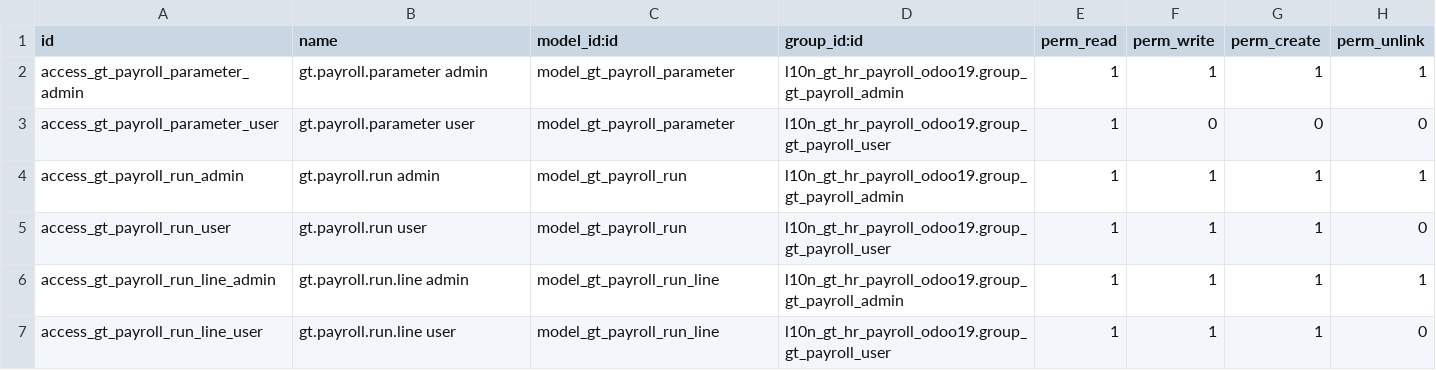
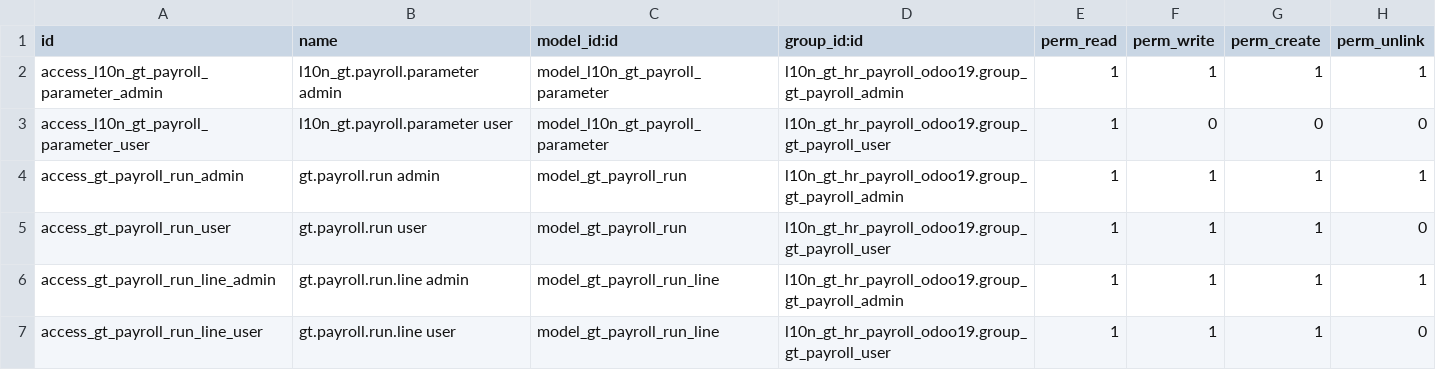
Before and after one commit to Siproc19/Siproc, a CSV file: l10n_gt_hr_payroll_odoo19/security/ir.model.access.csv, drawn as a sheet.

Commit message:
Update ir.model.access.csv

```diff
--- a/l10n_gt_hr_payroll_odoo19/security/ir.model.access.csv
+++ b/l10n_gt_hr_payroll_odoo19/security/ir.model.access.csv
@@ -1,4 +1,4 @@
 id,name,model_id:id,group_id:id,perm_read,perm_write,perm_create,perm_unlink
-access_gt_payroll_parameter_admin,gt.payroll.parameter admin,model_gt_payroll_parameter,l10n_gt_hr_payroll_odoo19.group_gt_payroll_admin,1,1,1,1
-access_gt_payroll_parameter_user,gt.payroll.parameter user,model_gt_payroll_parameter,l10n_gt_hr_payroll_odoo19.group_gt_payroll_user,1,0,0,0
+access_l10n_gt_payroll_parameter_admin,l10n_gt.payroll.parameter admin,model_l10n_gt_payroll_parameter,l10n_gt_hr_payroll_odoo19.group_gt_payroll_admin,1,1,1,1
+access_l10n_gt_payroll_parameter_user,l10n_gt.payroll.parameter user,model_l10n_gt_payroll_parameter,l10n_gt_hr_payroll_odoo19.group_gt_payroll_user,1,0,0,0
 access_gt_payroll_run_admin,gt.payroll.run admin,model_gt_payroll_run,l10n_gt_hr_payroll_odoo19.group_gt_payroll_admin,1,1,1,1
```
